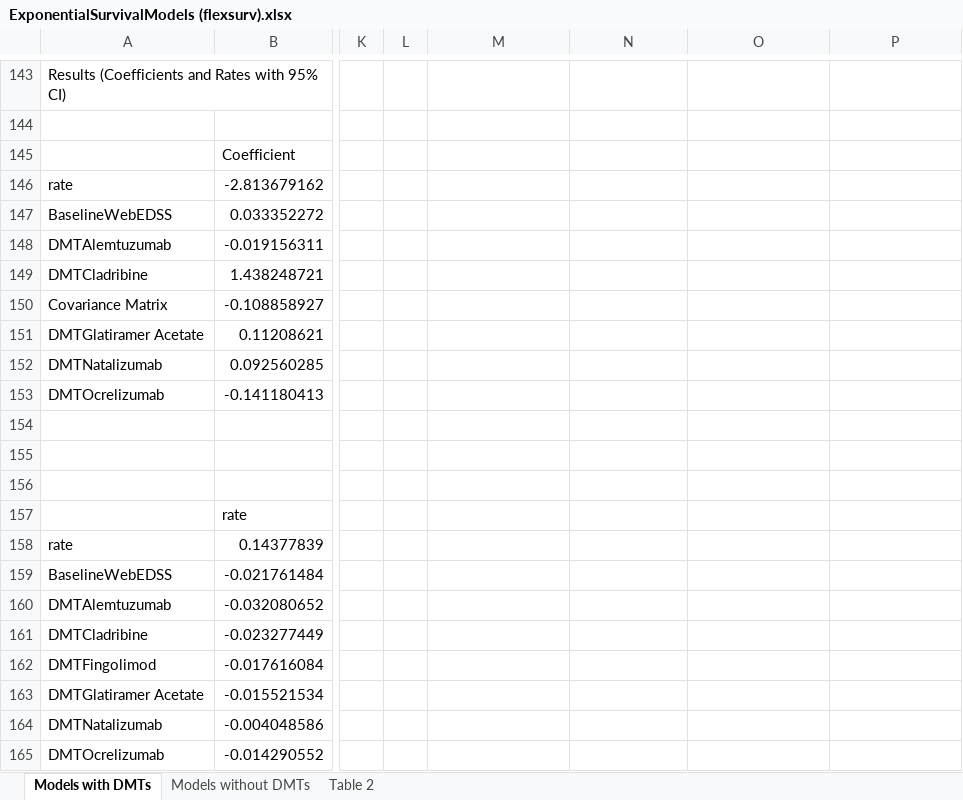
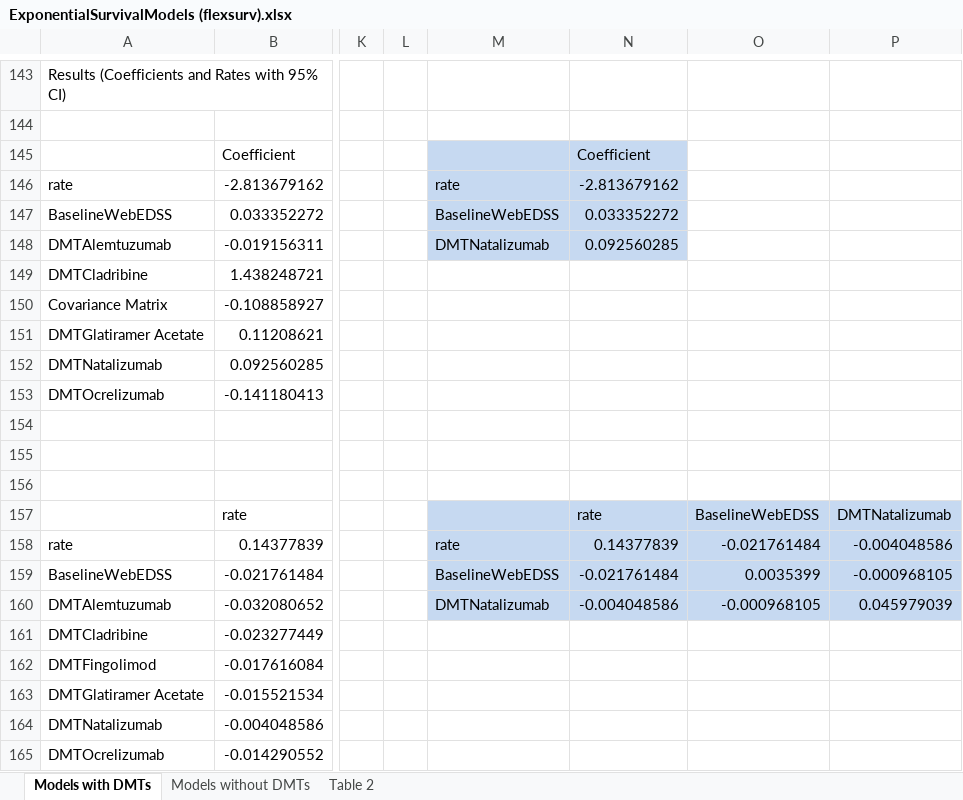
Before and after one commit to daysNmake/msdes, an Excel workbook: data-raw/ExponentialSurvivalModels (flexsurv).xlsx, sheet Models with DMTs, drawn as a sheet; only a part is shown, gaps mark what is left out; values as stored, in another font and other column widths than the file's, no borders; the diff names each change by its address in the sheet, - before the commit and + after, or states it on an @@ line.

```diff
--- a/data-raw/ExponentialSurvivalModels (flexsurv).xlsx (sheet Models with DMTs)
+++ b/data-raw/ExponentialSurvivalModels (flexsurv).xlsx (sheet Models with DMTs)
-M145:N148 fill: none
+M145:N148 fill: #C6D9F1
-N145: (empty)
+N145: Coefficient
-M146: (empty)
+M146: rate
-N146: (empty)
+N146: -2.813679162
-M147: (empty)
+M147: BaselineWebEDSS
-N147: (empty)
+N147: 0.033352272
-M148: (empty)
+M148: DMTNatalizumab
-N148: (empty)
+N148: 0.092560285
-M157:P160 fill: none
+M157:P160 fill: #C6D9F1
-N157: (empty)
+N157: rate
-O157: (empty)
+O157: BaselineWebEDSS
-P157: (empty)
+P157: DMTNatalizumab
-M158: (empty)
+M158: rate
-N158: (empty)
+N158: 0.14377839
-O158: (empty)
+O158: -0.021761484
-P158: (empty)
+P158: -0.004048586
-M159: (empty)
+M159: BaselineWebEDSS
-N159: (empty)
+N159: -0.021761484
-O159: (empty)
+O159: 0.0035399
-P159: (empty)
+P159: -0.000968105
-M160: (empty)
+M160: DMTNatalizumab
-N160: (empty)
+N160: -0.004048586
-O160: (empty)
+O160: -0.000968105
-P160: (empty)
+P160: 0.045979039
```
Also changed, not shown: formulas that keep their value, 20 other files.
